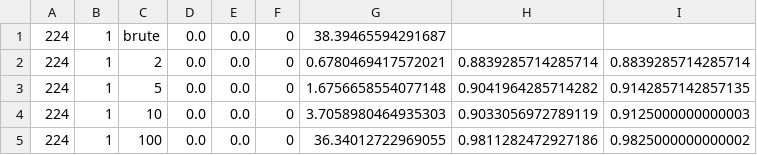
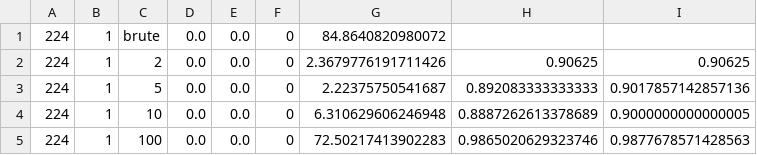
Before and after one commit to ian-yuen-h/general_granger_pipeline, a CSV file: model_results_granger/FaceFour_mixsd0.1_0.1_causaldb_P0.05_L1_brute+GRAIL_granger_general_test_results.csv, drawn as a sheet.

```diff
--- a/model_results_granger/FaceFour_mixsd0.1_0.1_causaldb_P0.05_L1_brute+GRAIL_granger_general_test_results.csv
+++ b/model_results_granger/FaceFour_mixsd0.1_0.1_causaldb_P0.05_L1_brute+GRAIL_granger_general_test_results.csv
@@ -1,5 +1,5 @@
-224,1,brute,0.0,0.0,0,38.39465594291687
-224,1,2,0.0,0.0,0,0.6780469417572021,0.8839285714285714,0.8839285714285714
-224,1,5,0.0,0.0,0,1.6756658554077148,0.9041964285714282,0.9142857142857135
-224,1,10,0.0,0.0,0,3.7058980464935303,0.9033056972789119,0.9125000000000003
-224,1,100,0.0,0.0,0,36.34012722969055,0.9811282472927186,0.9825000000000002
+224,1,brute,0.0,0.0,0,84.8640820980072
+224,1,2,0.0,0.0,0,2.3679776191711426,0.90625,0.90625
+224,1,5,0.0,0.0,0,2.22375750541687,0.892083333333333,0.9017857142857136
+224,1,10,0.0,0.0,0,6.310629606246948,0.8887262613378689,0.9000000000000005
+224,1,100,0.0,0.0,0,72.50217413902283,0.9865020629323746,0.9877678571428563
```
Also changed, not shown: model_results_granger/FaceFour_mixsd0.1_0.05_causaldb_P0.01_L1_brute+GRAIL_granger_general_test_results.csv, model_results_granger/FaceFour_mixsd0.1_0.05_causaldb_P0.025_L2_brute+GRAIL_granger_general_test_results.csv, 3 other files.
